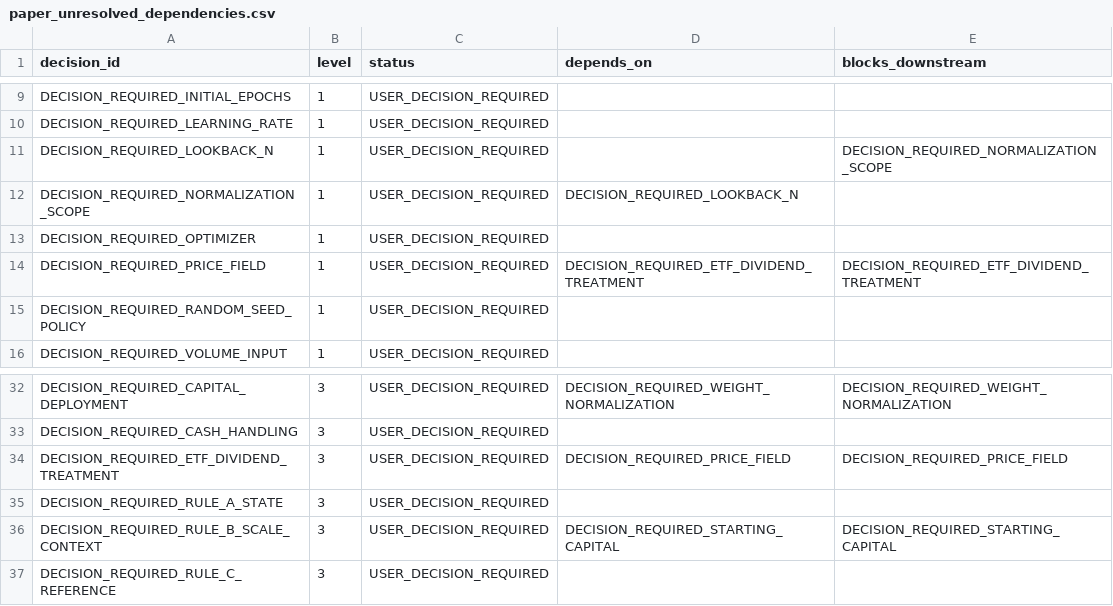
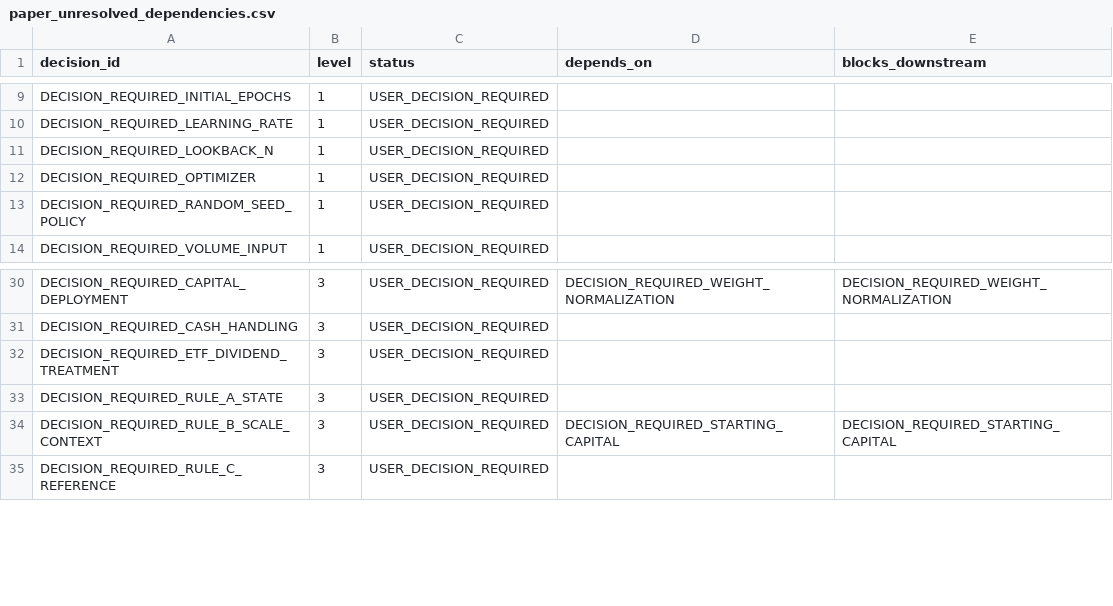
Before and after one commit to gavinhussey/Gavin_Research, a CSV file: research/strategies/deep_sector_rotation_paper_rebuild/outputs/paper_unresolved_dependencies.csv, drawn as a sheet; only a part is shown, gaps mark what is left out.

```diff
--- a/research/strategies/deep_sector_rotation_paper_rebuild/outputs/paper_unresolved_dependencies.csv
+++ b/research/strategies/deep_sector_rotation_paper_rebuild/outputs/paper_unresolved_dependencies.csv
@@ -10,6 +10,4 @@ DECISION_REQUIRED_INITIAL_EPOCHS,1,USER_DECISION_REQUIRED,,
 DECISION_REQUIRED_LEARNING_RATE,1,USER_DECISION_REQUIRED,,
-DECISION_REQUIRED_LOOKBACK_N,1,USER_DECISION_REQUIRED,,DECISION_REQUIRED_NORMALIZATION_SCOPE
-DECISION_REQUIRED_NORMALIZATION_SCOPE,1,USER_DECISION_REQUIRED,DECISION_REQUIRED_LOOKBACK_N,
+DECISION_REQUIRED_LOOKBACK_N,1,USER_DECISION_REQUIRED,,
 DECISION_REQUIRED_OPTIMIZER,1,USER_DECISION_REQUIRED,,
-DECISION_REQUIRED_PRICE_FIELD,1,USER_DECISION_REQUIRED,DECISION_REQUIRED_ETF_DIVIDEND_TREATMENT,DECISION_REQUIRED_ETF_DIVIDEND_TREATMENT
 DECISION_REQUIRED_RANDOM_SEED_POLICY,1,USER_DECISION_REQUIRED,,
@@ -33,3 +31,3 @@ DECISION_REQUIRED_CAPITAL_DEPLOYMENT,3,USER_DECISION_REQUIRED,DECISION_REQUIRED_
 DECISION_REQUIRED_CASH_HANDLING,3,USER_DECISION_REQUIRED,,
-DECISION_REQUIRED_ETF_DIVIDEND_TREATMENT,3,USER_DECISION_REQUIRED,DECISION_REQUIRED_PRICE_FIELD,DECISION_REQUIRED_PRICE_FIELD
+DECISION_REQUIRED_ETF_DIVIDEND_TREATMENT,3,USER_DECISION_REQUIRED,,
 DECISION_REQUIRED_RULE_A_STATE,3,USER_DECISION_REQUIRED,,
```
Also changed, not shown: research/strategies/deep_sector_rotation_paper_rebuild/decisions/paper_decision_register.csv, research/strategies/deep_sector_rotation_paper_rebuild/outputs/paper_source_traceability.csv, 16 other files.
